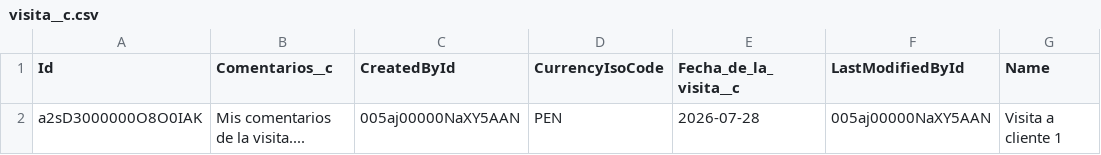
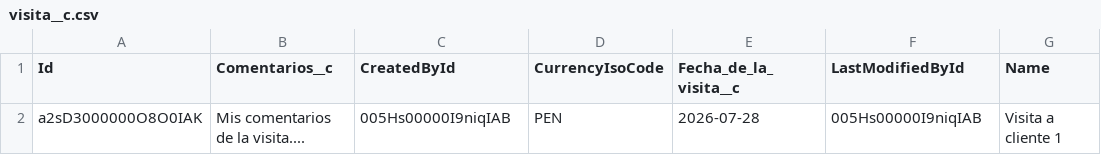
Before and after one commit to wbox-devops/nextGenDevops_Test, a CSV file: dataset/visita__c.csv, drawn as a sheet.

Commit message:
Update visita__c.csv
revert commit

```diff
--- a/dataset/visita__c.csv
+++ b/dataset/visita__c.csv
@@ -1,2 +1,2 @@
 Id,Comentarios__c,CreatedById,CurrencyIsoCode,Fecha_de_la_visita__c,LastModifiedById,Name
-a2sD3000000O8O0IAK,Mis comentarios de la visita....,005aj00000NaXY5AAN,PEN,2026-07-28,005aj00000NaXY5AAN,Visita a cliente 1
+a2sD3000000O8O0IAK,Mis comentarios de la visita....,005Hs00000I9niqIAB,PEN,2026-07-28,005Hs00000I9niqIAB,Visita a cliente 1
```
